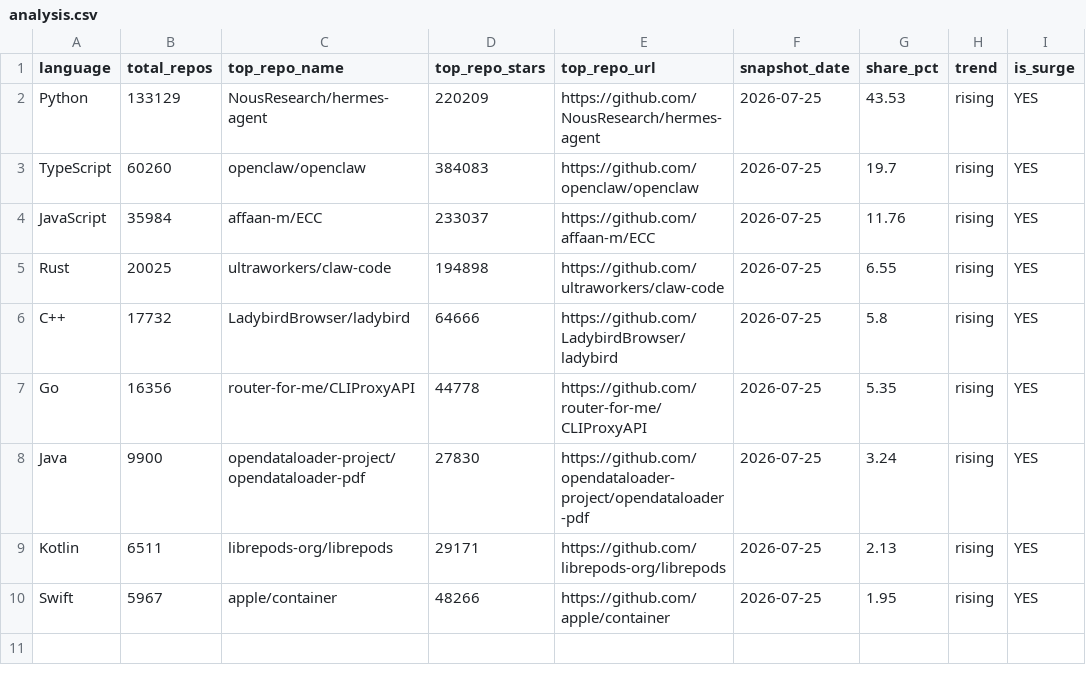
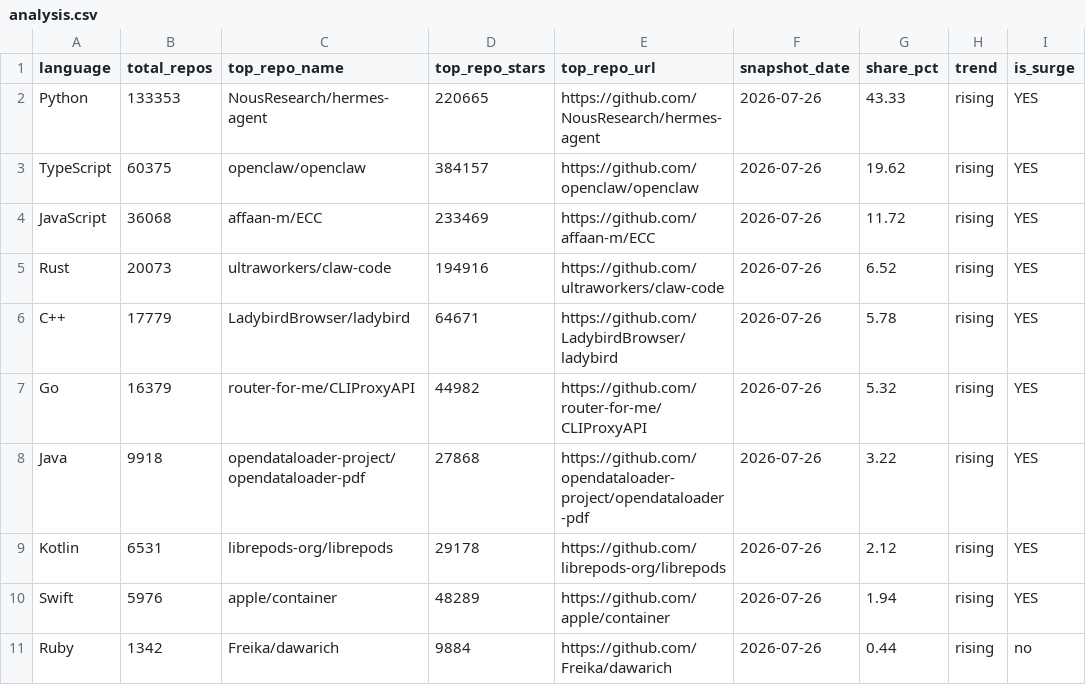
Before and after one commit to GhalaAlsulami/github-trends-observatory, a CSV file: data/analysis.csv, drawn as a sheet.

```diff
--- a/data/analysis.csv
+++ b/data/analysis.csv
@@ -1,10 +1,11 @@
 language,total_repos,top_repo_name,top_repo_stars,top_repo_url,snapshot_date,share_pct,trend,is_surge
-Python,133129,NousResearch/hermes-agent,220209,https://github.com/NousResearch/hermes-agent,2026-07-25,43.53,rising,YES
-TypeScript,60260,openclaw/openclaw,384083,https://github.com/openclaw/openclaw,2026-07-25,19.7,rising,YES
-JavaScript,35984,affaan-m/ECC,233037,https://github.com/affaan-m/ECC,2026-07-25,11.76,rising,YES
-Rust,20025,ultraworkers/claw-code,194898,https://github.com/ultraworkers/claw-code,2026-07-25,6.55,rising,YES
-C++,17732,LadybirdBrowser/ladybird,64666,https://github.com/LadybirdBrowser/ladybird,2026-07-25,5.8,rising,YES
-Go,16356,router-for-me/CLIProxyAPI,44778,https://github.com/router-for-me/CLIProxyAPI,2026-07-25,5.35,rising,YES
-Java,9900,opendataloader-project/opendataloader-pdf,27830,https://github.com/opendataloader-project/opendataloader-pdf,2026-07-25,3.24,rising,YES
-Kotlin,6511,librepods-org/librepods,29171,https://github.com/librepods-org/librepods,2026-07-25,2.13,rising,YES
-Swift,5967,apple/container,48266,https://github.com/apple/container,2026-07-25,1.95,rising,YES
+Python,133353,NousResearch/hermes-agent,220665,https://github.com/NousResearch/hermes-agent,2026-07-26,43.33,rising,YES
+TypeScript,60375,openclaw/openclaw,384157,https://github.com/openclaw/openclaw,2026-07-26,19.62,rising,YES
+JavaScript,36068,affaan-m/ECC,233469,https://github.com/affaan-m/ECC,2026-07-26,11.72,rising,YES
+Rust,20073,ultraworkers/claw-code,194916,https://github.com/ultraworkers/claw-code,2026-07-26,6.52,rising,YES
+C++,17779,LadybirdBrowser/ladybird,64671,https://github.com/LadybirdBrowser/ladybird,2026-07-26,5.78,rising,YES
+Go,16379,router-for-me/CLIProxyAPI,44982,https://github.com/router-for-me/CLIProxyAPI,2026-07-26,5.32,rising,YES
+Java,9918,opendataloader-project/opendataloader-pdf,27868,https://github.com/opendataloader-project/opendataloader-pdf,2026-07-26,3.22,rising,YES
+Kotlin,6531,librepods-org/librepods,29178,https://github.com/librepods-org/librepods,2026-07-26,2.12,rising,YES
+Swift,5976,apple/container,48289,https://github.com/apple/container,2026-07-26,1.94,rising,YES
+Ruby,1342,Freika/dawarich,9884,https://github.com/Freika/dawarich,2026-07-26,0.44,rising,no
```
Also changed, not shown: data/snapshots.csv.
